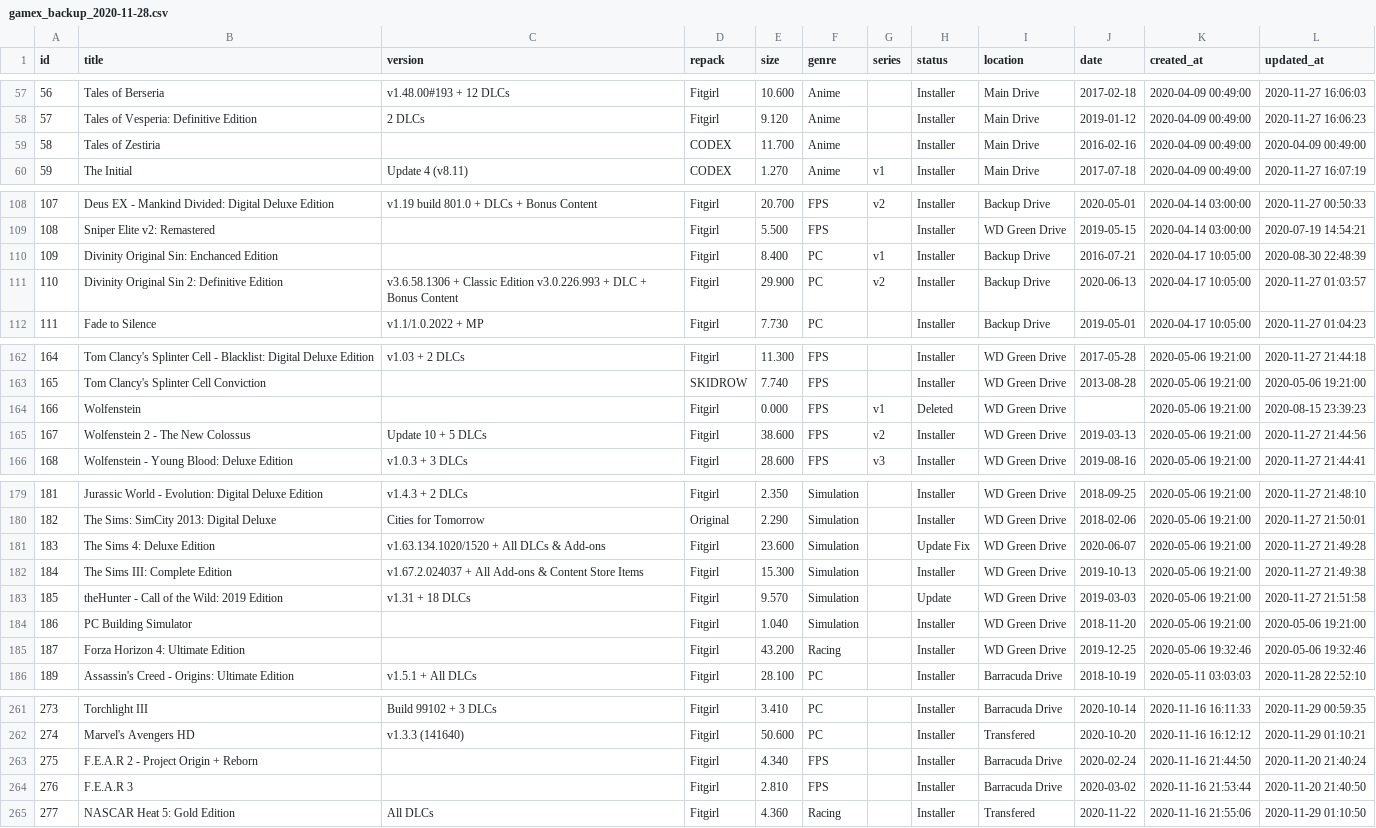
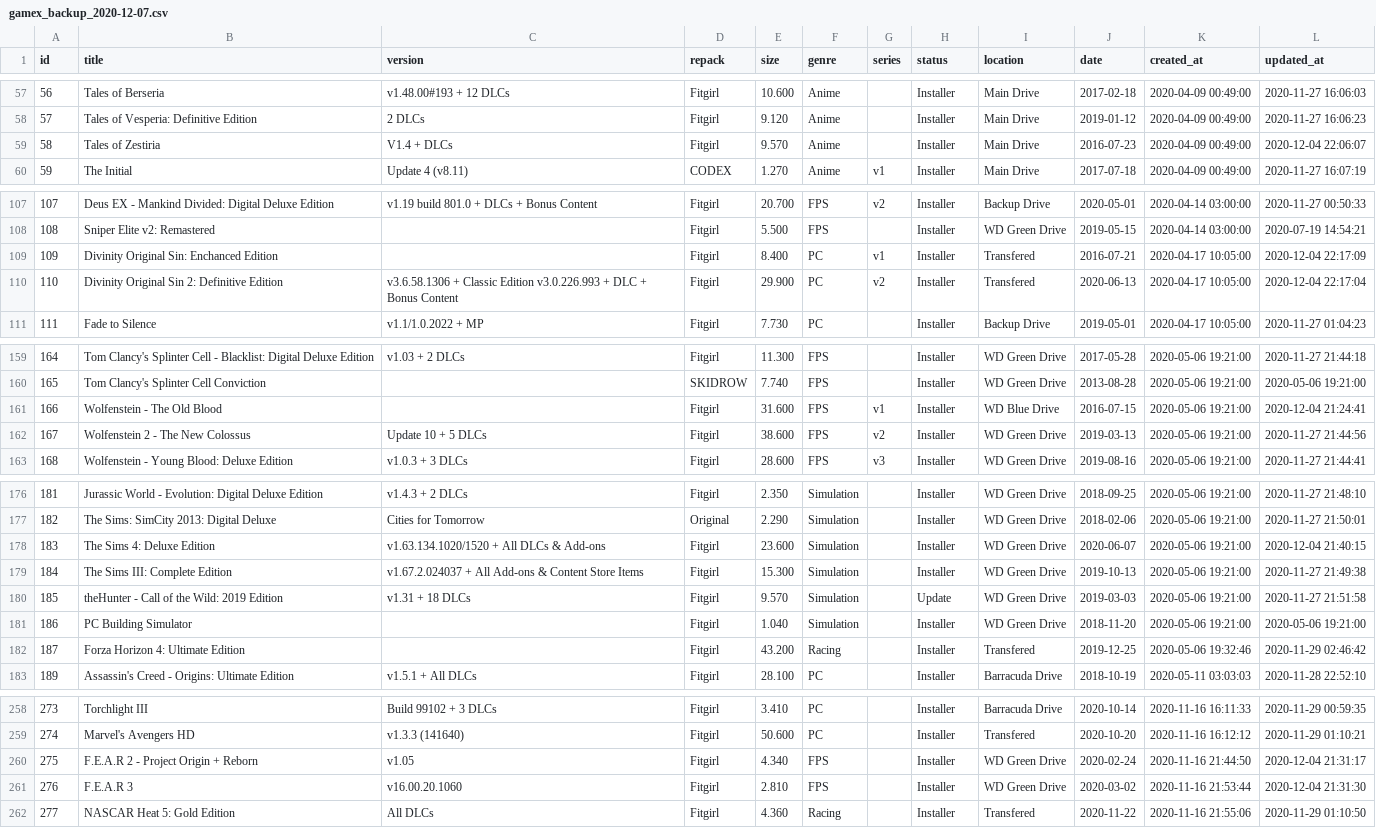
Before and after one commit to Ivrgs/igamelibrary, a CSV file: sql/gamex_backup_2020-12-07.csv (was sql/gamex_backup_2020-11-28.csv), drawn as a sheet; only a part is shown, gaps mark what is left out; the diff covers the shown part only.

```diff
--- a/sql/gamex_backup_2020-11-28.csv
+++ b/sql/gamex_backup_2020-12-07.csv
@@ -58,3 +58,3 @@ id,title,version,repack,size,genre,series,status,location,date,created_at,update
 57,"Tales of Vesperia: Definitive Edition","2 DLCs",Fitgirl,9.120,Anime,,Installer,"Main Drive",2019-01-12,"2020-04-09 00:49:00","2020-11-27 16:06:23"
-58,"Tales of Zestiria",,CODEX,11.700,Anime,,Installer,"Main Drive",2016-02-16,"2020-04-09 00:49:00","2020-04-09 00:49:00"
+58,"Tales of Zestiria","V1.4 + DLCs",Fitgirl,9.570,Anime,,Installer,"Main Drive",2016-07-23,"2020-04-09 00:49:00","2020-12-04 22:06:07"
 59,"The Initial","Update 4 (v8.11)",CODEX,1.270,Anime,v1,Installer,"Main Drive",2017-07-18,"2020-04-09 00:49:00","2020-11-27 16:07:19"
@@ -109,4 +108,4 @@ id,title,version,repack,size,genre,series,status,location,date,created_at,update
 108,"Sniper Elite v2: Remastered",,Fitgirl,5.500,FPS,,Installer,"WD Green Drive",2019-05-15,"2020-04-14 03:00:00","2020-07-19 14:54:21"
-109,"Divinity Original Sin: Enchanced Edition",,Fitgirl,8.400,PC,v1,Installer,"Backup Drive",2016-07-21,"2020-04-17 10:05:00","2020-08-30 22:48:39"
-110,"Divinity Original Sin 2: Definitive Edition","v3.6.58.1306 + Classic Edition v3.0.226.993 + DLC + Bonus Content",Fitgirl,29.900,PC,v2,Installer,"Backup Drive",2020-06-13,"2020-04-17 10:05:00","2020-11-27 01:03:57"
+109,"Divinity Original Sin: Enchanced Edition",,Fitgirl,8.400,PC,v1,Installer,Transfered,2016-07-21,"2020-04-17 10:05:00","2020-12-04 22:17:09"
+110,"Divinity Original Sin 2: Definitive Edition","v3.6.58.1306 + Classic Edition v3.0.226.993 + DLC + Bonus Content",Fitgirl,29.900,PC,v2,Installer,Transfered,2020-06-13,"2020-04-17 10:05:00","2020-12-04 22:17:04"
 111,"Fade to Silence","v1.1/1.0.2022 + MP",Fitgirl,7.730,PC,,Installer,"Backup Drive",2019-05-01,"2020-04-17 10:05:00","2020-11-27 01:04:23"
@@ -163,3 +160,3 @@ id,title,version,repack,size,genre,series,status,location,date,created_at,update
 165,"Tom Clancy's Splinter Cell Conviction",,SKIDROW,7.740,FPS,,Installer,"WD Green Drive",2013-08-28,"2020-05-06 19:21:00","2020-05-06 19:21:00"
-166,Wolfenstein,,Fitgirl,0.000,FPS,v1,Deleted,"WD Green Drive",,"2020-05-06 19:21:00","2020-08-15 23:39:23"
+166,"Wolfenstein - The Old Blood",,Fitgirl,31.600,FPS,v1,Installer,"WD Blue Drive",2016-07-15,"2020-05-06 19:21:00","2020-12-04 21:24:41"
 167,"Wolfenstein 2 - The New Colossus","Update 10 + 5 DLCs",Fitgirl,38.600,FPS,v2,Installer,"WD Green Drive",2019-03-13,"2020-05-06 19:21:00","2020-11-27 21:44:56"
@@ -180,3 +177,3 @@ id,title,version,repack,size,genre,series,status,location,date,created_at,update
 182,"The Sims: SimCity 2013: Digital Deluxe","Cities for Tomorrow",Original,2.290,Simulation,,Installer,"WD Green Drive",2018-02-06,"2020-05-06 19:21:00","2020-11-27 21:50:01"
-183,"The Sims 4: Deluxe Edition","v1.63.134.1020/1520 + All DLCs & Add-ons",Fitgirl,23.600,Simulation,,"Update Fix","WD Green Drive",2020-06-07,"2020-05-06 19:21:00","2020-11-27 21:49:28"
+183,"The Sims 4: Deluxe Edition","v1.63.134.1020/1520 + All DLCs & Add-ons",Fitgirl,23.600,Simulation,,Installer,"WD Green Drive",2020-06-07,"2020-05-06 19:21:00","2020-12-04 21:40:15"
 184,"The Sims III: Complete Edition","v1.67.2.024037 + All Add-ons & Content Store Items",Fitgirl,15.300,Simulation,,Installer,"WD Green Drive",2019-10-13,"2020-05-06 19:21:00","2020-11-27 21:49:38"
@@ -184,3 +181,3 @@ id,title,version,repack,size,genre,series,status,location,date,created_at,update
 186,"PC Building Simulator",,Fitgirl,1.040,Simulation,,Installer,"WD Green Drive",2018-11-20,"2020-05-06 19:21:00","2020-05-06 19:21:00"
-187,"Forza Horizon 4: Ultimate Edition",,Fitgirl,43.200,Racing,,Installer,"WD Green Drive",2019-12-25,"2020-05-06 19:32:46","2020-05-06 19:32:46"
+187,"Forza Horizon 4: Ultimate Edition",,Fitgirl,43.200,Racing,,Installer,Transfered,2019-12-25,"2020-05-06 19:32:46","2020-11-29 02:46:42"
 189,"Assassin's Creed - Origins: Ultimate Edition","v1.5.1 + All DLCs",Fitgirl,28.100,PC,,Installer,"Barracuda Drive",2018-10-19,"2020-05-11 03:03:03","2020-11-28 22:52:10"
@@ -262,4 +259,4 @@ id,title,version,repack,size,genre,series,status,location,date,created_at,update
 274,"Marvel's Avengers HD","v1.3.3 (141640)",Fitgirl,50.600,PC,,Installer,Transfered,2020-10-20,"2020-11-16 16:12:12","2020-11-29 01:10:21"
-275,"F.E.A.R 2 - Project Origin + Reborn",,Fitgirl,4.340,FPS,,Installer,"Barracuda Drive",2020-02-24,"2020-11-16 21:44:50","2020-11-20 21:40:24"
-276,"F.E.A.R 3",,Fitgirl,2.810,FPS,,Installer,"Barracuda Drive",2020-03-02,"2020-11-16 21:53:44","2020-11-20 21:40:50"
+275,"F.E.A.R 2 - Project Origin + Reborn",v1.05,Fitgirl,4.340,FPS,,Installer,"WD Green Drive",2020-02-24,"2020-11-16 21:44:50","2020-12-04 21:31:17"
+276,"F.E.A.R 3",v16.00.20.1060,Fitgirl,2.810,FPS,,Installer,"WD Green Drive",2020-03-02,"2020-11-16 21:53:44","2020-12-04 21:31:30"
 277,"NASCAR Heat 5: Gold Edition","All DLCs",Fitgirl,4.360,Racing,,Installer,Transfered,2020-11-22,"2020-11-16 21:55:06","2020-11-29 01:10:50"
```
Also changed, not shown: 4 added rows, 4 removed rows and 44 edited cells elsewhere in this file, sql/gamexcms_backup_2020-12-07.csv, 7 other files.
